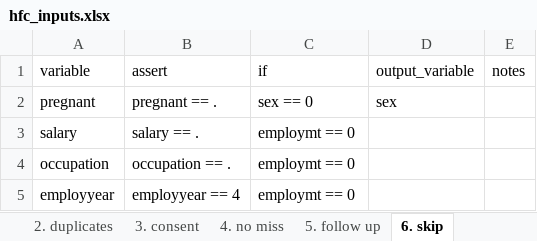
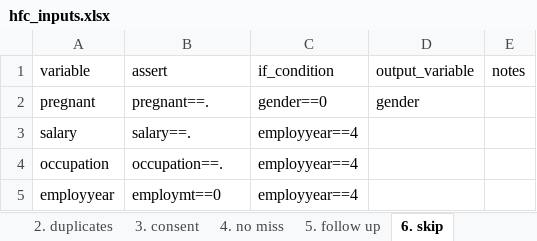
Before and after one commit to PovertyAction/high-frequency-checks, an Excel workbook: hfc_inputs.xlsx, sheet 6. skip, drawn as a sheet; values as stored, in another font and other column widths than the file's, no borders; charts and pictures and conditional formats not drawn; the diff names each change by its address in the sheet, - before the commit and + after, or states it on an @@ line.

```diff
--- a/hfc_inputs.xlsx (sheet 6. skip)
+++ b/hfc_inputs.xlsx (sheet 6. skip)
-C1: if
+C1: if_condition
-B2 (assert): pregnant == .
+B2 (assert): pregnant==.
-C2 (if_condition): sex == 0
+C2 (if_condition): gender==0
-D2 (output_variable): sex
+D2 (output_variable): gender
-B3 (assert): salary == .
+B3 (assert): salary==.
-C3:C5 (if_condition): employmt == 0
+C3:C5 (if_condition): employyear==4
-B4 (assert): occupation == .
+B4 (assert): occupation==.
-B5 (assert): employyear == 4
+B5 (assert): employmt==0
```
Also changed, not shown: sheet 5. follow up, sheet 8. constraints, sheet 11. outliers, sheet 3. consent, sheet 1. incomplete, sheet 4. no miss, charts or pictures, hfc_enumerators.xlsx, hfc_replacements.xlsx.
